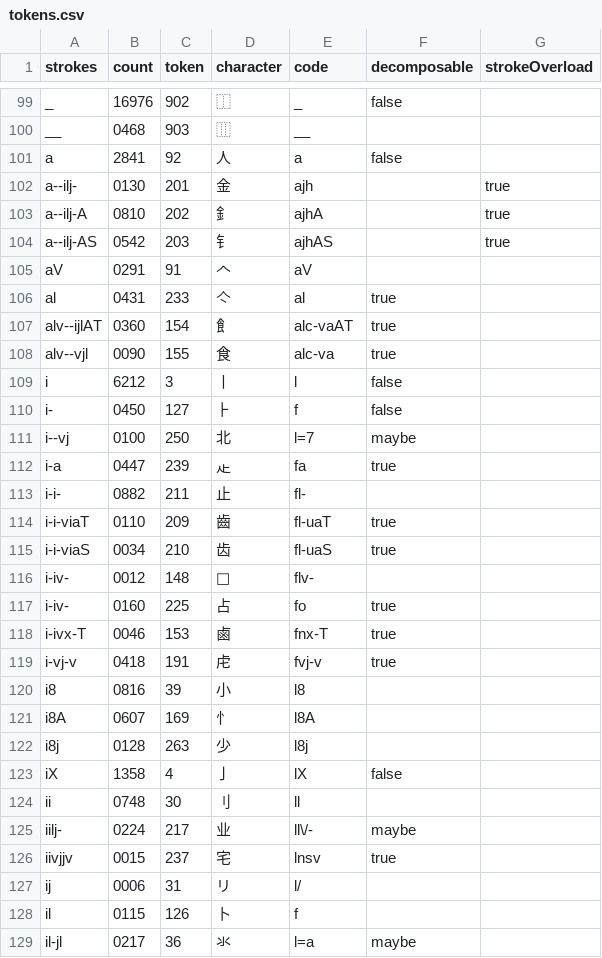
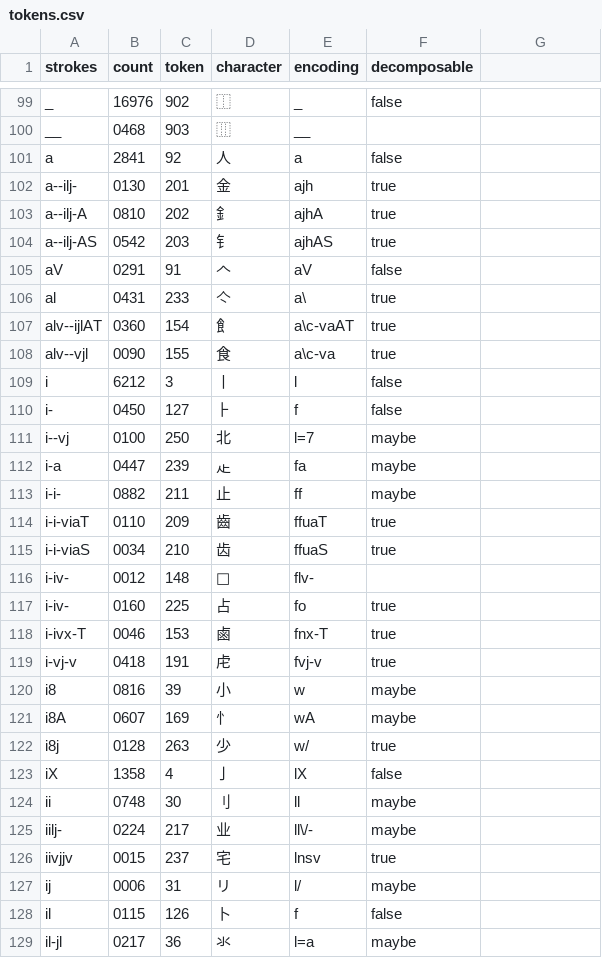
Before and after one commit to andrewjunyoung/symboard, a CSV file: src/oracle/data/tokens.csv, drawn as a sheet; only a part is shown, gaps mark what is left out; the diff covers the shown part only.

Commit message:
Updated tokens.csv

```diff
--- a/src/oracle/data/tokens.csv
+++ b/src/oracle/data/tokens.csv
@@ -1 +1 @@
-strokes,count,token,character,code,decomposable,strokeOverload
+strokes,count,token,character,encoding,decomposable
@@ -102,7 +102,7 @@ a,2841,92,人,a,false,
-a--ilj-,0130,201,金,ajh,,true
-a--ilj-A,0810,202,釒,ajhA,,true
-a--ilj-AS,0542,203,钅,ajhAS,,true
-aV,0291,91,𠆢,aV,,
-al,0431,233,亽,al,true,
-alv--ijlAT,0360,154,飠,alc-vaAT,true,
-alv--vjl,0090,155,食,alc-va,true,
+a--ilj-,0130,201,金,ajh,true
+a--ilj-A,0810,202,釒,ajhA,true
+a--ilj-AS,0542,203,钅,ajhAS,true
+aV,0291,91,𠆢,aV,false
+al,0431,233,亽,a\,true
+alv--ijlAT,0360,154,飠,a\c-vaAT,true
+alv--vjl,0090,155,食,a\c-va,true
@@ -112,4 +112,4 @@ i--vj,0100,250,北,l=7,maybe,
-i-a,0447,239,龰,fa,true,
-i-i-,0882,211,止,fl-,,
-i-i-viaT,0110,209,齒,fl-uaT,true,
-i-i-viaS,0034,210,齿,fl-uaS,true,
+i-a,0447,239,龰,fa,maybe
+i-i-,0882,211,止,ff,maybe
+i-i-viaT,0110,209,齒,ffuaT,true
+i-i-viaS,0034,210,齿,ffuaS,true
@@ -120,3 +120,3 @@ i-vj-v,0418,191,虍,fvj-v,true,
-i8,0816,39,小,l8,,
-i8A,0607,169,忄,l8A,,
-i8j,0128,263,少,l8j,,
+i8,0816,39,小,w,maybe
+i8A,0607,169,忄,wA,maybe
+i8j,0128,263,少,w/,true
@@ -124 +124 @@ iX,1358,4,亅,lX,false,
-ii,0748,30,刂,ll,,
+ii,0748,30,刂,ll,maybe
@@ -127,2 +127,2 @@ iivjjv,0015,237,宅,lnsv,true,
-ij,0006,31,リ,l/,,
-il,0115,126,卜,f,,
+ij,0006,31,リ,l/,maybe
+il,0115,126,卜,f,false
```
Also changed, not shown: 49 edited cells elsewhere in this file.
